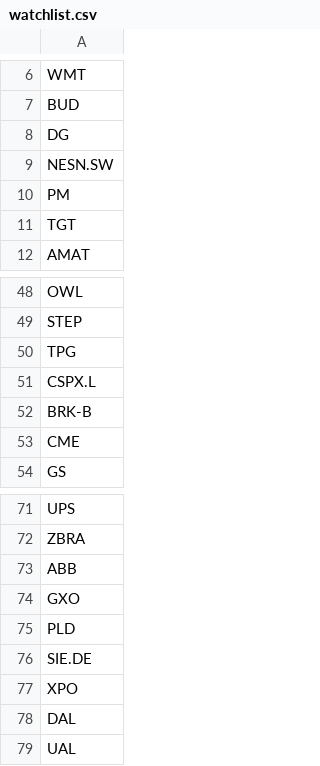
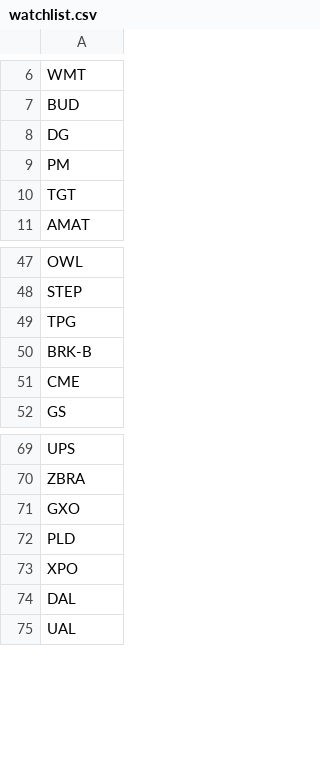
Before and after one commit to NadirAliOfficial/stock-scanner-bot, a CSV file: watchlist.csv, drawn as a sheet; only a part is shown, gaps mark what is left out; the diff names each change by its address in the sheet, - before the commit and + after, or states it on an @@ line.

Commit message:
Remove symbols with no IBKR market data subscription

```diff
--- a/watchlist.csv
+++ b/watchlist.csv
-row 9: NESN.SW
-row 51: CSPX.L
-row 73: ABB
-row 76: SIE.DE
```
